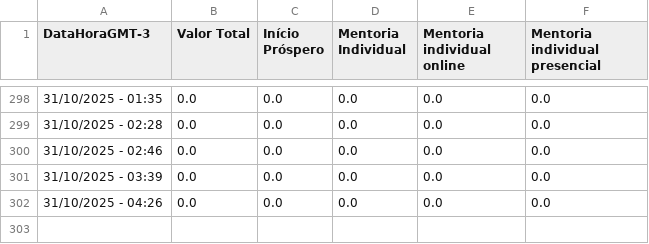
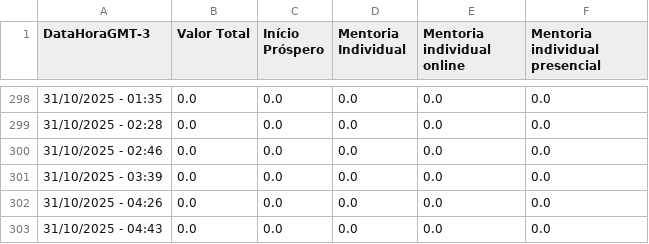
Before and after one commit to artgomest/assiny-scraper, a CSV file: valor_assiny.csv, drawn as a sheet; only a part is shown, gaps mark what is left out; the diff names each change by its address in the sheet, - before the commit and + after, or states it on an @@ line.

```diff
--- a/valor_assiny.csv
+++ b/valor_assiny.csv
+row 303: 31/10/2025 - 04:43 | 0.0 | 0.0 | 0.0 | 0.0 | 0.0
```
Also changed, not shown: 1 other file.
